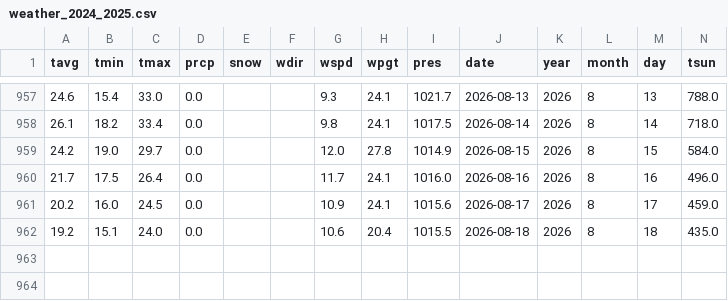
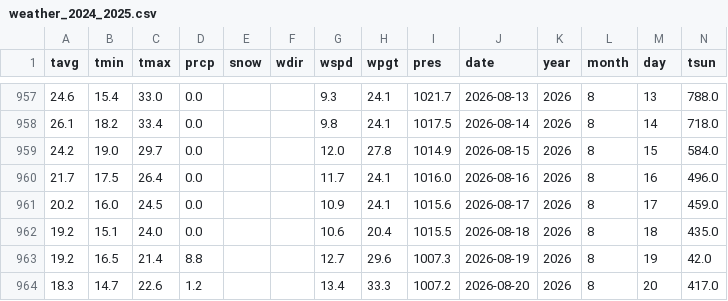
Before and after one commit to AShymanskaya/AShymanskaya.github.io, a CSV file: portfolio/ml/cherry_blossom/data/daily/weather_2024_2025.csv, drawn as a sheet; only a part is shown, gaps mark what is left out; the diff names each change by its address in the sheet, - before the commit and + after, or states it on an @@ line.

```diff
--- a/portfolio/ml/cherry_blossom/data/daily/weather_2024_2025.csv
+++ b/portfolio/ml/cherry_blossom/data/daily/weather_2024_2025.csv
+row 963: 19.2 | 16.5 | 21.4 | 8.8 |  |  | 12.7 | 29.6 | 1007.3 | 2026-08-19 | 2026 | 8 | 19 | 42.0
+row 964: 18.3 | 14.7 | 22.6 | 1.2 |  |  | 13.4 | 33.3 | 1007.2 | 2026-08-20 | 2026 | 8 | 20 | 417.0
```
Also changed, not shown: 4 other files.
